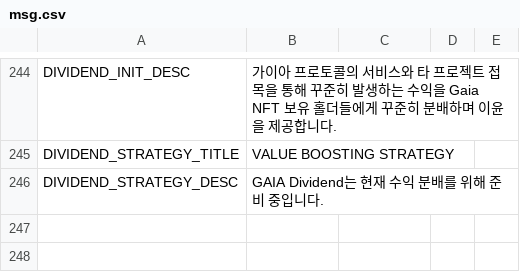
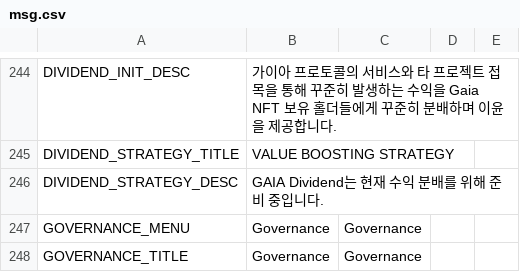
Before and after one commit to gaiaprotocol-v1/gaia-protocol-app-old, a CSV file: docs/msg.csv, drawn as a sheet; only a part is shown, gaps mark what is left out; the diff names each change by its address in the sheet, - before the commit and + after, or states it on an @@ line.

Commit message:
feat: governance view

```diff
--- a/docs/msg.csv
+++ b/docs/msg.csv
+row 247: GOVERNANCE_MENU | Governance | Governance
+row 248: GOVERNANCE_TITLE | Governance | Governance
```
Also changed, not shown: 13 other files.
